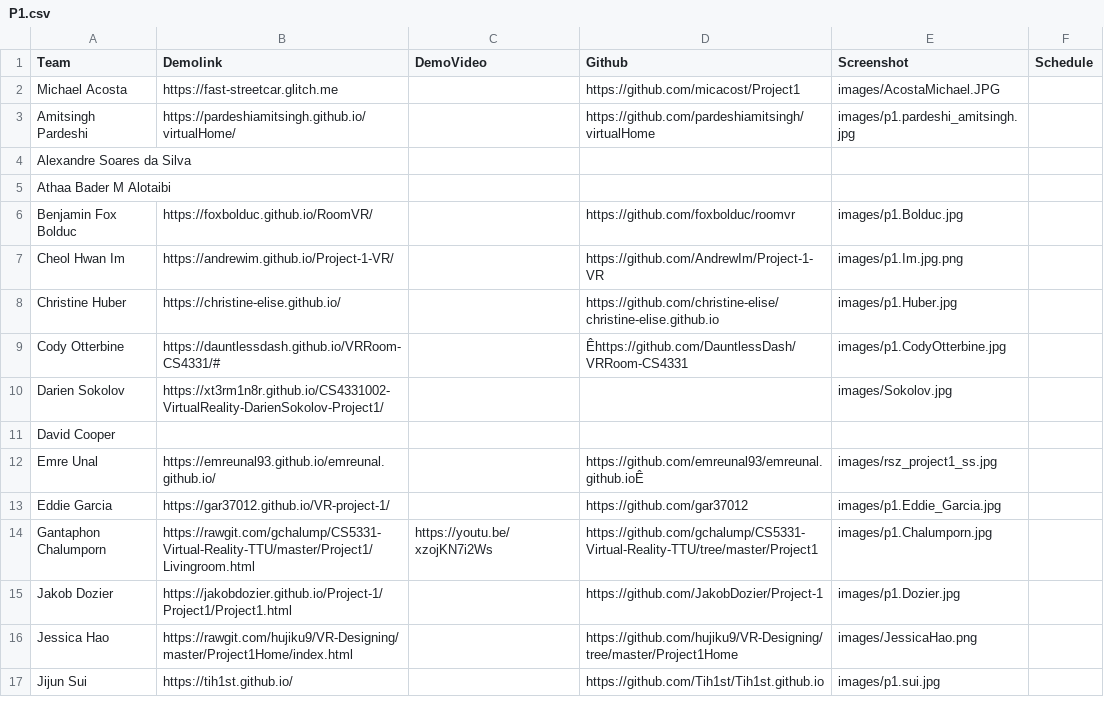
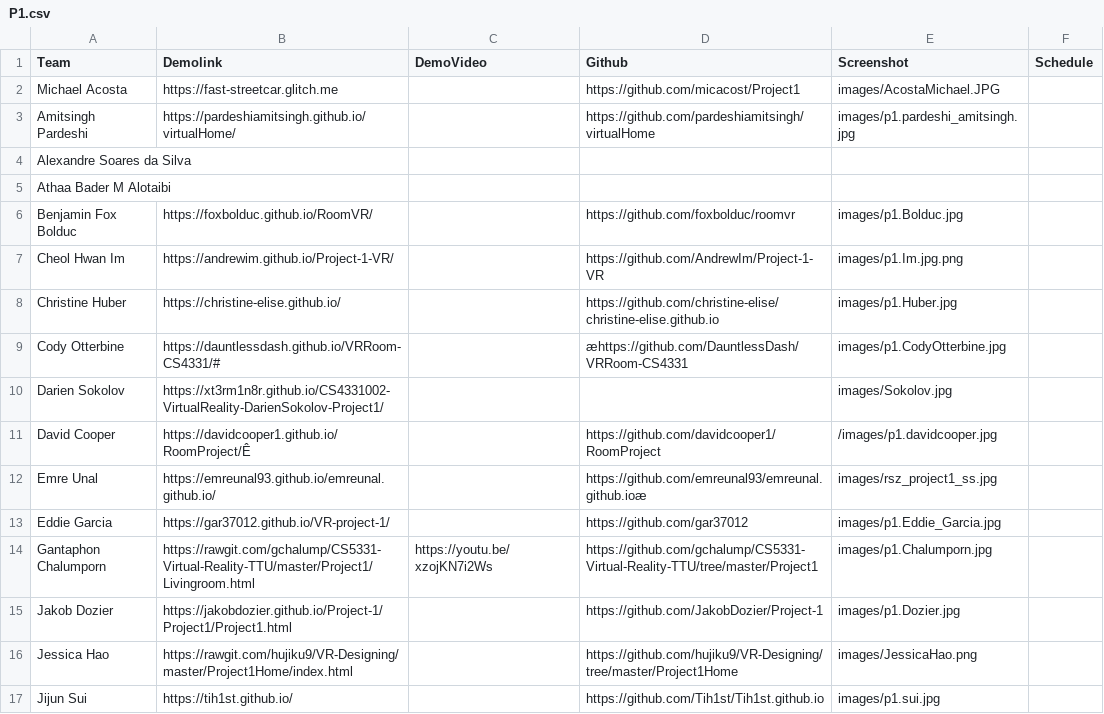
Before and after one commit to iDataVisualizationLab/5331Virtual-Reality, a CSV file: Projects/P1.csv, drawn as a sheet; only a part is shown.

Commit message:
update David Cooper

```diff
--- a/Projects/P1.csv
+++ b/Projects/P1.csv
@@ -8,6 +8,6 @@ Cheol Hwan Im,https://andrewim.github.io/Project-1-VR/,,https://github.com/Andre
 Christine Huber,https://christine-elise.github.io/,,https://github.com/christine-elise/christine-elise.github.io,images/p1.Huber.jpg,
-Cody Otterbine,https://dauntlessdash.github.io/VRRoom-CS4331/#,,Êhttps://github.com/DauntlessDash/VRRoom-CS4331,images/p1.CodyOtterbine.jpg,
+Cody Otterbine,https://dauntlessdash.github.io/VRRoom-CS4331/#,,æhttps://github.com/DauntlessDash/VRRoom-CS4331,images/p1.CodyOtterbine.jpg,
 Darien Sokolov,https://xt3rm1n8r.github.io/CS4331002-VirtualReality-DarienSokolov-Project1/,,,images/Sokolov.jpg,
-David Cooper,,,,,
-Emre Unal,https://emreunal93.github.io/emreunal.github.io/,,https://github.com/emreunal93/emreunal.github.ioÊ,images/rsz_project1_ss.jpg,
+David Cooper,https://davidcooper1.github.io/RoomProject/Ê,,https://github.com/davidcooper1/RoomProject,/images/p1.davidcooper.jpg,
+Emre Unal,https://emreunal93.github.io/emreunal.github.io/,,https://github.com/emreunal93/emreunal.github.ioæ,images/rsz_project1_ss.jpg,
 Eddie Garcia,https://gar37012.github.io/VR-project-1/,,https://github.com/gar37012,images/p1.Eddie_Garcia.jpg,
```
Also changed, not shown: 1 other file.
